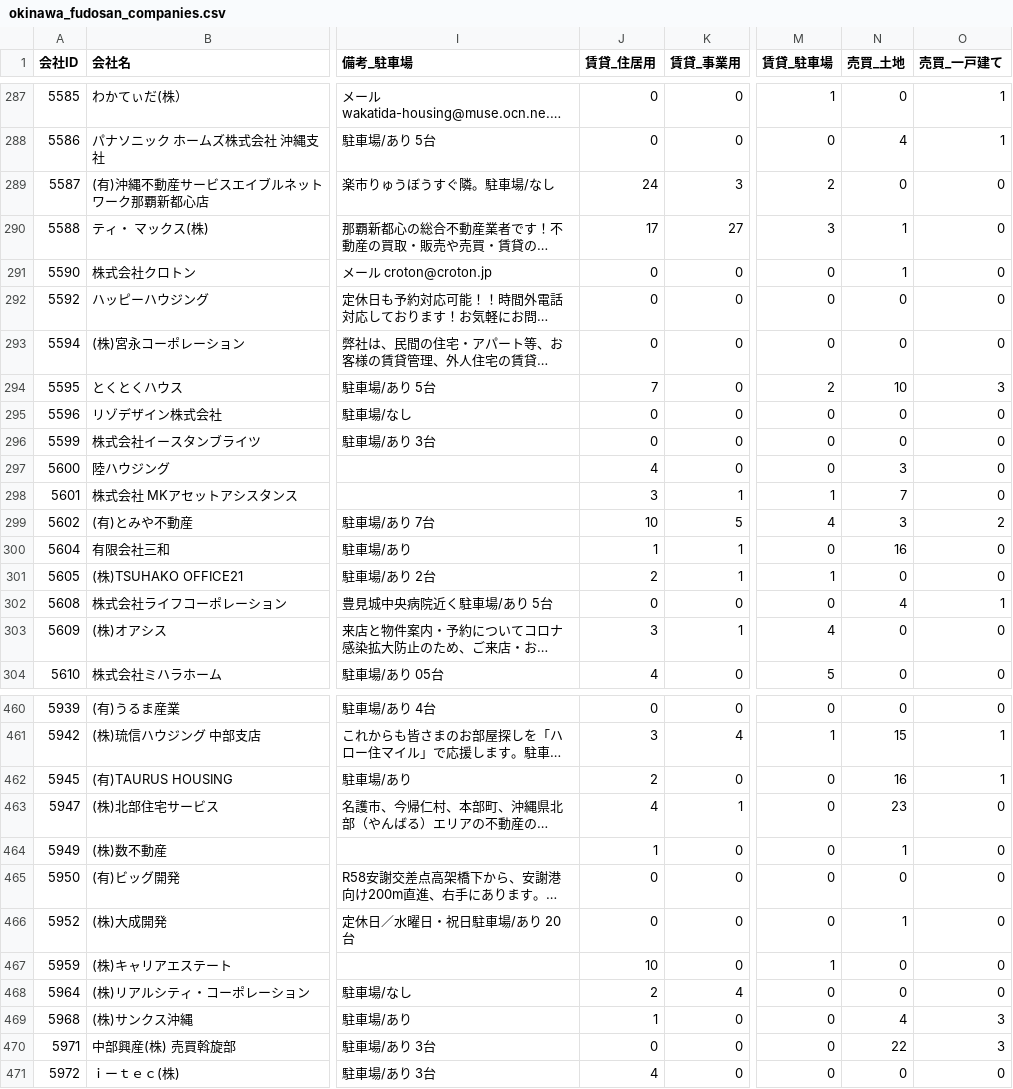
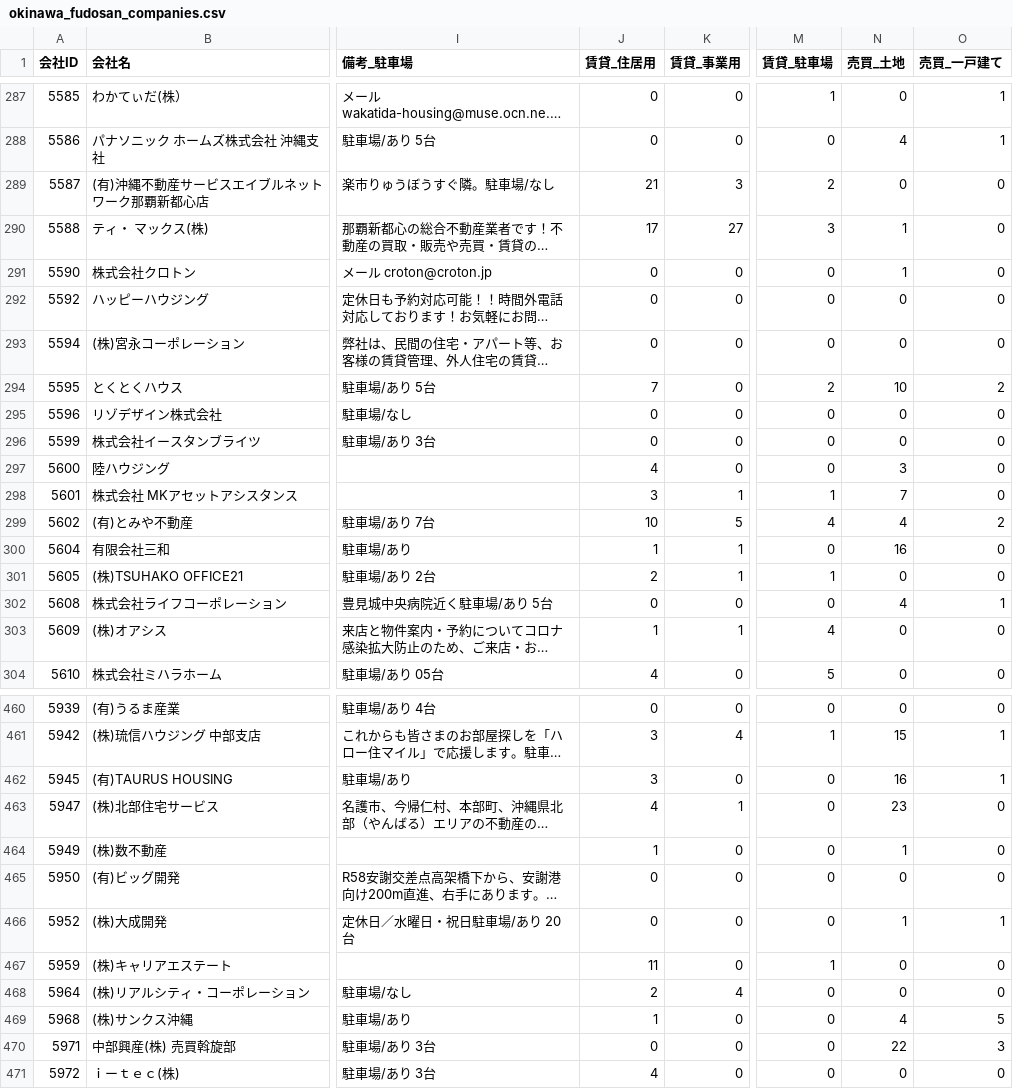
Before and after one commit to tak-yamamoto-alt/okinawa-fudosan-scraper, a CSV file: okinawa_fudosan_companies.csv, drawn as a sheet; only a part is shown, gaps mark what is left out; long unchanged cells end in …; the diff covers the shown part only; the diff names each change by its address in the sheet, - before the commit and + after, or states it on an @@ line.

```diff
--- a/okinawa_fudosan_companies.csv
+++ b/okinawa_fudosan_companies.csv
-J289 (賃貸_住居用): 24
+J289 (賃貸_住居用): 21
-O294 (売買_一戸建て): 3
+O294 (売買_一戸建て): 2
-N299 (売買_土地): 3
+N299 (売買_土地): 4
-J303 (賃貸_住居用): 3
+J303 (賃貸_住居用): 1
-J462 (賃貸_住居用): 2
+J462 (賃貸_住居用): 3
-O466 (売買_一戸建て): 0
+O466 (売買_一戸建て): 1
-J467 (賃貸_住居用): 10
+J467 (賃貸_住居用): 11
-O469 (売買_一戸建て): 3
+O469 (売買_一戸建て): 5
```
Also changed, not shown: 161 edited cells elsewhere in this file.
